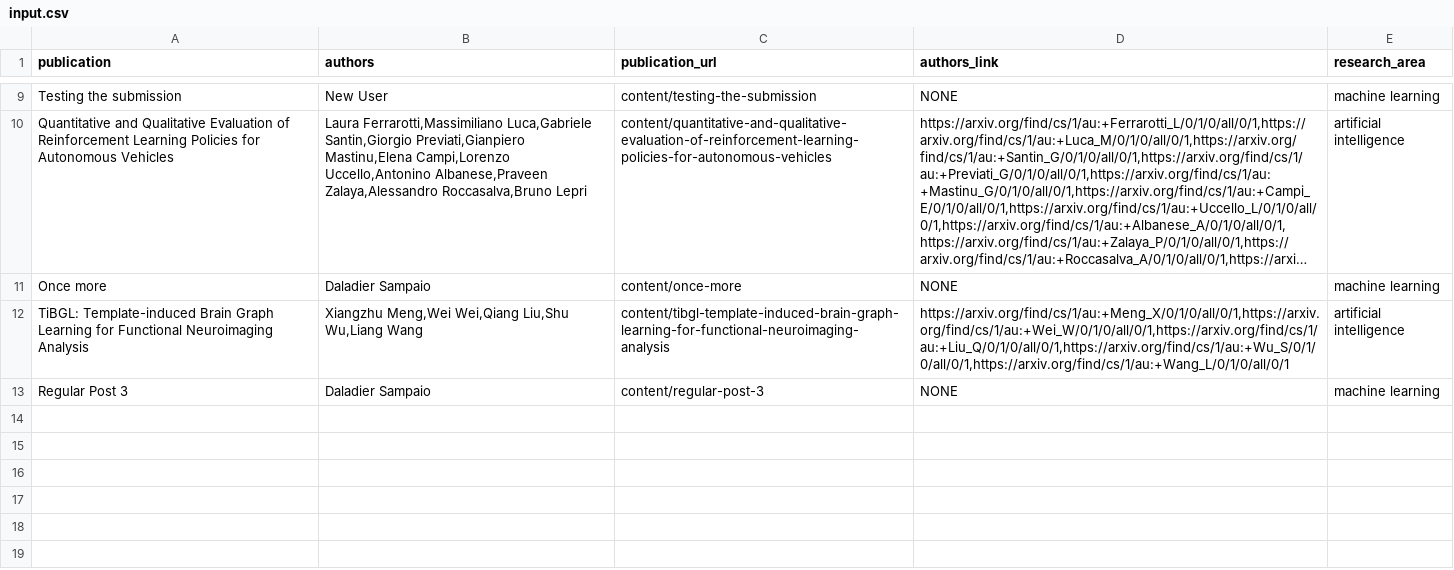
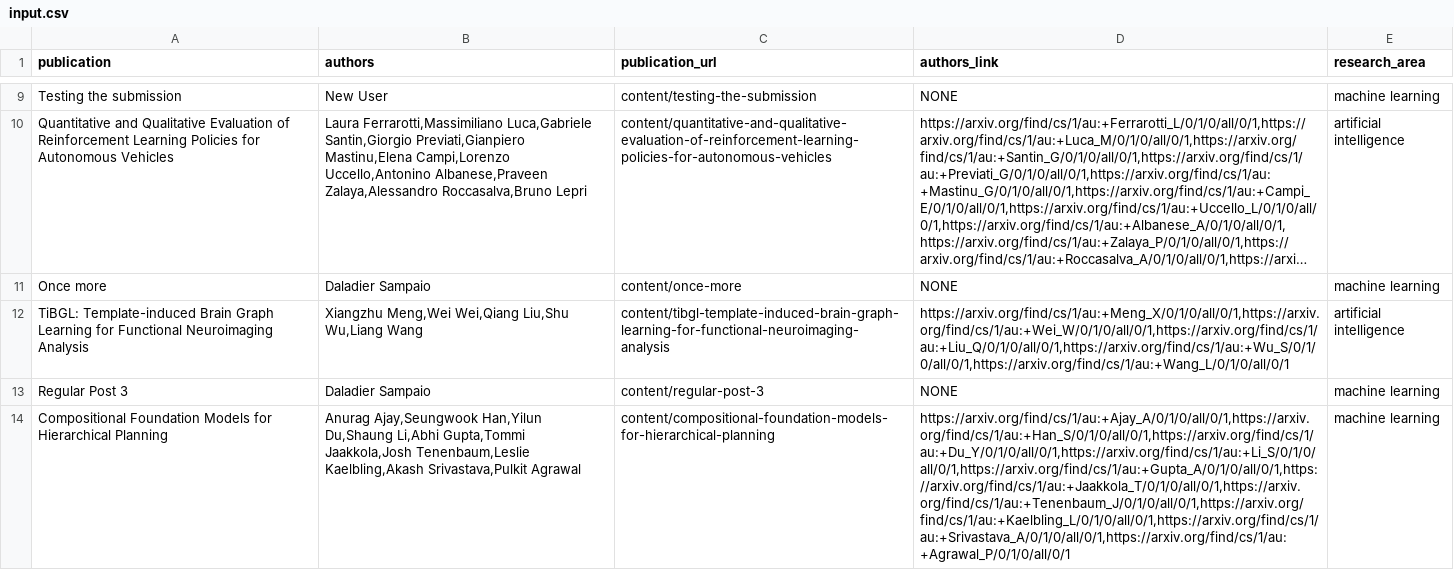
Before and after one commit to PracticeOrientedAICDT/pro_ai_hub, a CSV file: input.csv, drawn as a sheet; only a part is shown, gaps mark what is left out; long unchanged cells end in …; the diff names each change by its address in the sheet, - before the commit and + after, or states it on an @@ line.

Commit message:
Add new files at content/compositional-foundation-models-for-hierarchical-planning

```diff
--- a/input.csv
+++ b/input.csv
+row 14: Compositional Foundation Models for Hierarchical Planning | Anurag Ajay,Seungwook Han,Yilun Du,Shaung Li,Abhi Gupta,Tommi Jaakkola,Josh Tenenbaum,Leslie Kaelbling,Akash Srivastava,Pulkit Agrawal | content/compositional-foundation-models-for-hierarchical-planning | https://arxiv.org/find/cs/1/au:+Ajay_A/0/1/0/all/0/1,https://arxiv.org/find/cs/1/au:+Han_S/0/1/0/all/0/1,https://arxiv.org/find/cs/1/au:+Du_Y/0/1/0/all/0/1,https://arxiv.org/find/cs/1/au:+Li_S/0/1/0/all/0/1,https://arxiv.org/find/cs/1/au:+Gupta_A/0/1/0/all/0/1,https://arxiv.org/find/cs/1/au:+Jaakkola_T/0/1/0/all/0/1,https://arxiv.org/find/cs/1/au:+Tenenbaum_J/0/1/0/all/0/1,https://arxiv.org/find/cs/1/au:+Kaelbling_L/0/1/0/all/0/1,https://arxiv.org/find/cs/1/au:+Srivastava_A/0/1/0/all/0/1,https://arxiv.org/find/cs/1/au:+Agrawal_P/0/1/0/all/0/1 | machine learning
```
Also changed, not shown: 1 other file.
